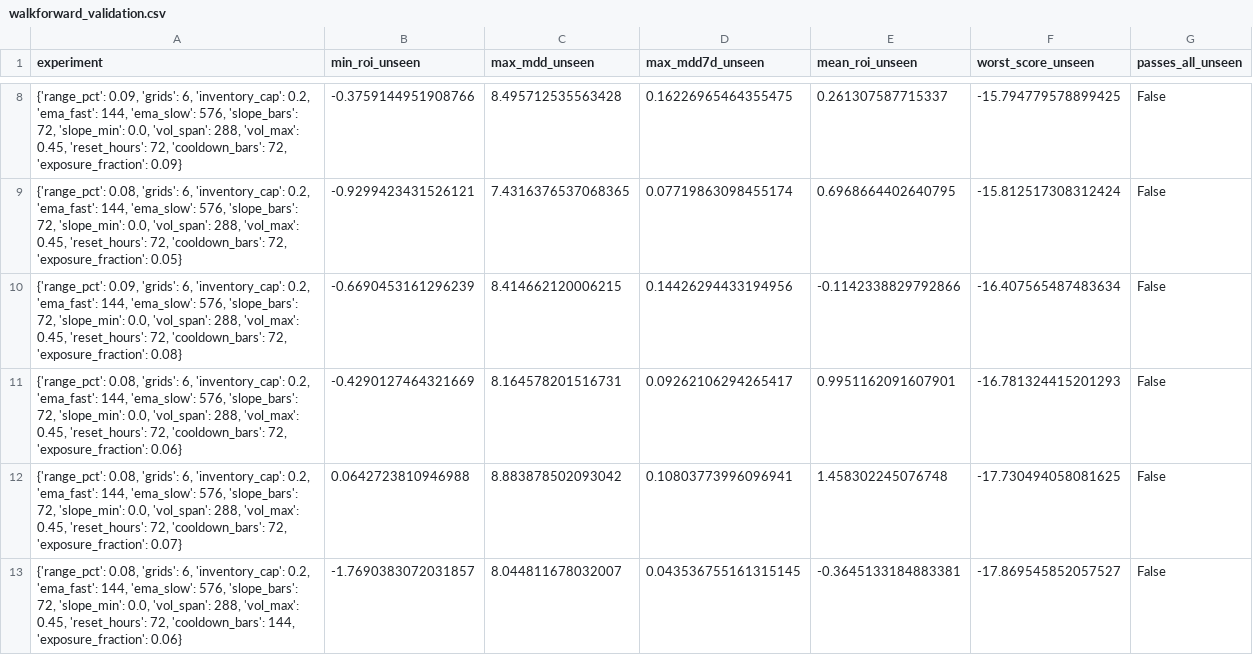
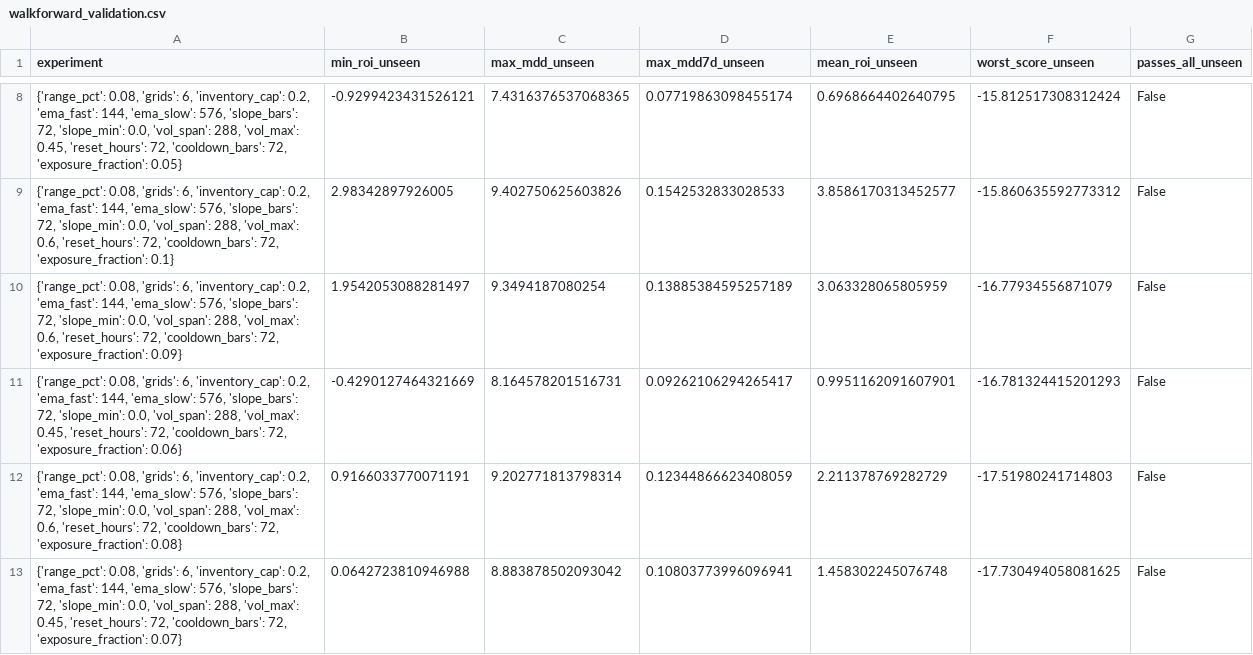
Before and after one commit to miaranarm/binance-grid-optimizer, a CSV file: results/walkforward_validation.csv, drawn as a sheet; only a part is shown, gaps mark what is left out; removed rows and columns are numbered as before the commit, all else as after; the diff covers the shown part only; the diff names each change by its address in the sheet, - before the commit and + after, or states it on an @@ line.

```diff
--- a/results/walkforward_validation.csv
+++ b/results/walkforward_validation.csv
-row 8: {'range_pct': 0.09, 'grids': 6, 'inventory_cap': 0.2, 'ema_fast': 144, 'ema_slow': 576, 'slope_bars': 72, 'slope_min': 0.0, 'vol_span': 288, 'vol_max': 0.45, 'reset_hours': 72, 'cooldown_bars': 72, 'exposure_fraction': 0.09} | -0.3759144951908766 | 8.495712535563428 | 0.16226965464355475 | 0.261307587715337 | -15.794779578899425 | False
-row 10: {'range_pct': 0.09, 'grids': 6, 'inventory_cap': 0.2, 'ema_fast': 144, 'ema_slow': 576, 'slope_bars': 72, 'slope_min': 0.0, 'vol_span': 288, 'vol_max': 0.45, 'reset_hours': 72, 'cooldown_bars': 72, 'exposure_fraction': 0.08} | -0.6690453161296239 | 8.414662120006215 | 0.14426294433194956 | -0.1142338829792866 | -16.407565487483634 | False
+row 9: {'range_pct': 0.08, 'grids': 6, 'inventory_cap': 0.2, 'ema_fast': 144, 'ema_slow': 576, 'slope_bars': 72, 'slope_min': 0.0, 'vol_span': 288, 'vol_max': 0.6, 'reset_hours': 72, 'cooldown_bars': 72, 'exposure_fraction': 0.1} | 2.98342897926005 | 9.402750625603826 | 0.1542532833028533 | 3.8586170313452577 | -15.860635592773312 | False
+row 10: {'range_pct': 0.08, 'grids': 6, 'inventory_cap': 0.2, 'ema_fast': 144, 'ema_slow': 576, 'slope_bars': 72, 'slope_min': 0.0, 'vol_span': 288, 'vol_max': 0.6, 'reset_hours': 72, 'cooldown_bars': 72, 'exposure_fraction': 0.09} | 1.9542053088281497 | 9.3494187080254 | 0.13885384595257189 | 3.063328065805959 | -16.77934556871079 | False
+row 12: {'range_pct': 0.08, 'grids': 6, 'inventory_cap': 0.2, 'ema_fast': 144, 'ema_slow': 576, 'slope_bars': 72, 'slope_min': 0.0, 'vol_span': 288, 'vol_max': 0.6, 'reset_hours': 72, 'cooldown_bars': 72, 'exposure_fraction': 0.08} | 0.9166033770071191 | 9.202771813798314 | 0.12344866623408059 | 2.211378769282729 | -17.51980241714803 | False
-row 13: {'range_pct': 0.08, 'grids': 6, 'inventory_cap': 0.2, 'ema_fast': 144, 'ema_slow': 576, 'slope_bars': 72, 'slope_min': 0.0, 'vol_span': 288, 'vol_max': 0.45, 'reset_hours': 72, 'cooldown_bars': 144, 'exposure_fraction': 0.06} | -1.7690383072031857 | 8.044811678032007 | 0.043536755161315145 | -0.3645133184883381 | -17.869545852057527 | False
```
Also changed, not shown: 2 added rows, 2 removed rows and 9 edited cells elsewhere in this file.
